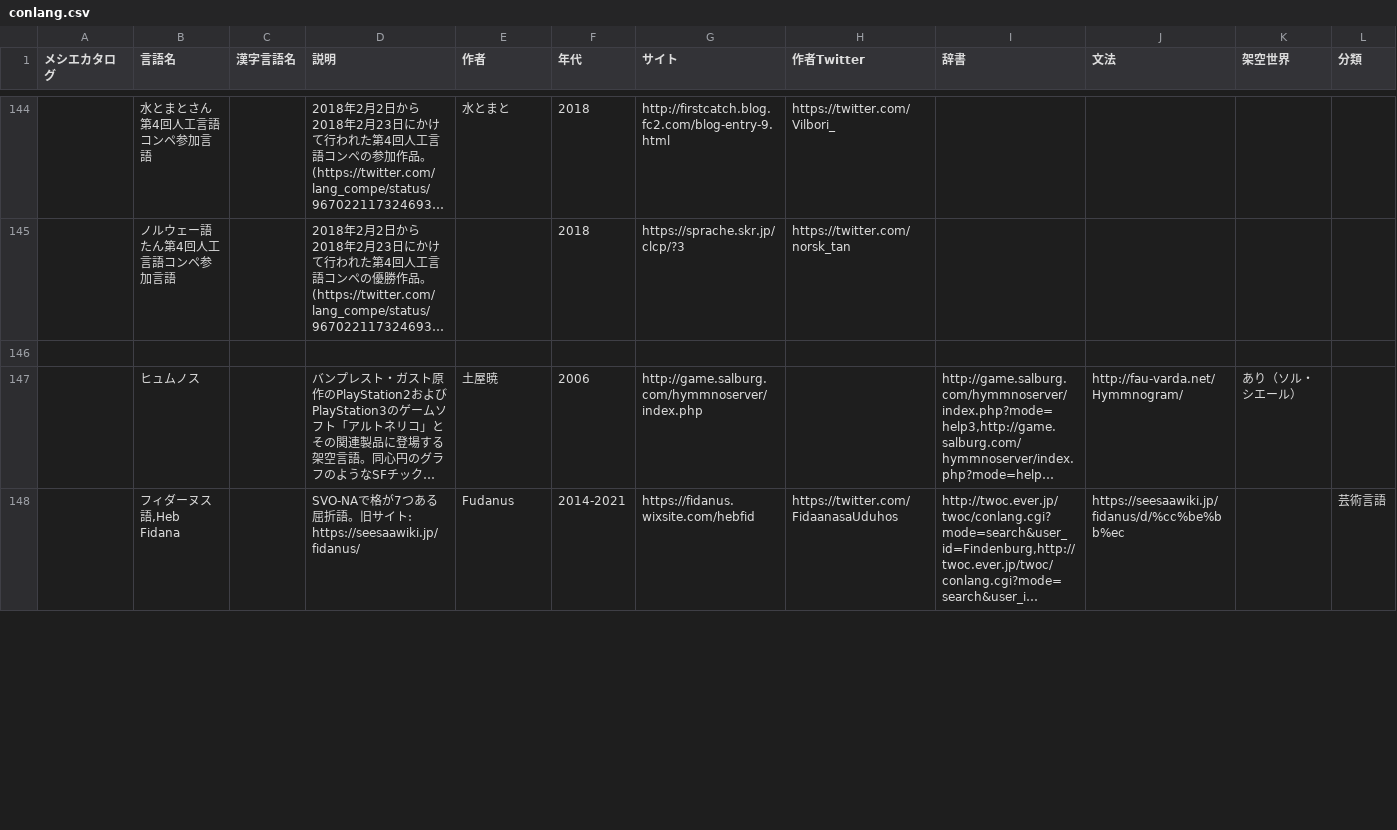
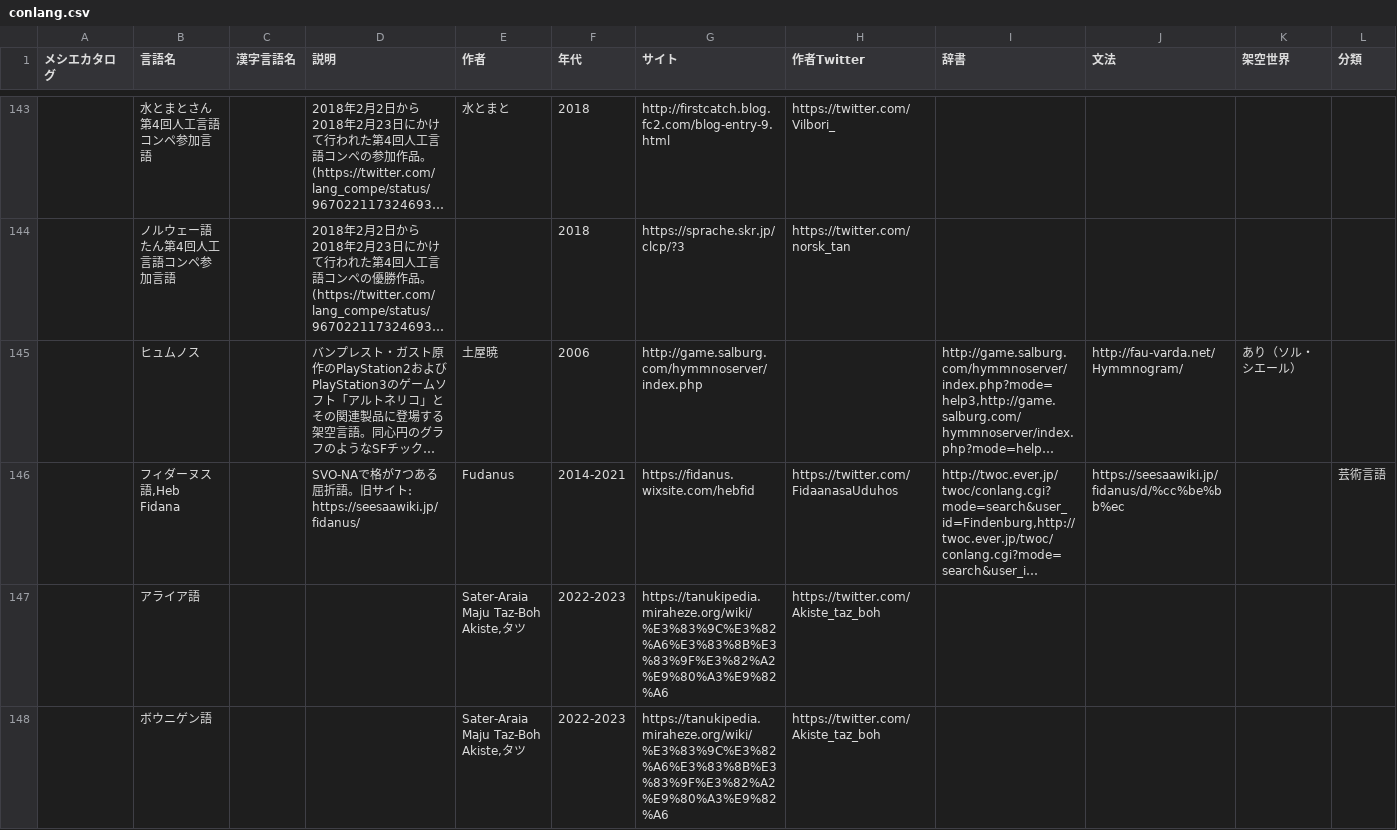
Before and after one commit to Mikanixonable/conlangList, a CSV file: conlang.csv, drawn as a sheet; only a part is shown, gaps mark what is left out; long unchanged cells end in …; removed rows and columns are numbered as before the commit, all else as after; rows hold the shown columns only; the diff covers the shown part only; the diff names each change by its address in the sheet, - before the commit and + after, or states it on an @@ line.

```diff
--- a/conlang.csv
+++ b/conlang.csv
-row 146: (empty)
+row 147:  | アライア語 |  |  | Sater-Araia Maju Taz-Boh Akiste,タツ | 2022-2023 | https://tanukipedia.miraheze.org/wiki/%E3%83%9C%E3%82%A6%E3%83%8B%E3%83%9F%E3%82%A2%E9%80%A3%E9%82%A6 | https://twitter.com/Akiste_taz_boh
+row 148:  | ボウニゲン語 |  |  | Sater-Araia Maju Taz-Boh Akiste,タツ | 2022-2023 | https://tanukipedia.miraheze.org/wiki/%E3%83%9C%E3%82%A6%E3%83%8B%E3%83%9F%E3%82%A2%E9%80%A3%E9%82%A6 | https://twitter.com/Akiste_taz_boh
```
Also changed, not shown: 4 added rows, 5 removed rows and 14 edited cells elsewhere in this file, 3 other files.
